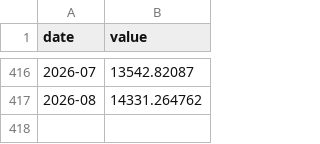
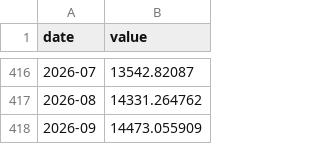
Before and after one commit to ZorigoKH/tugrik, a CSV file: data/imf_pcps_copper.csv, drawn as a sheet; only a part is shown, gaps mark what is left out; the diff names each change by its address in the sheet, - before the commit and + after, or states it on an @@ line.

```diff
--- a/data/imf_pcps_copper.csv
+++ b/data/imf_pcps_copper.csv
+row 418: 2026-09 | 14473.055909
```
Also changed, not shown: data/bom_usdmnt_daily.csv, data/imf_pcps_gold.csv, 46 other files.
